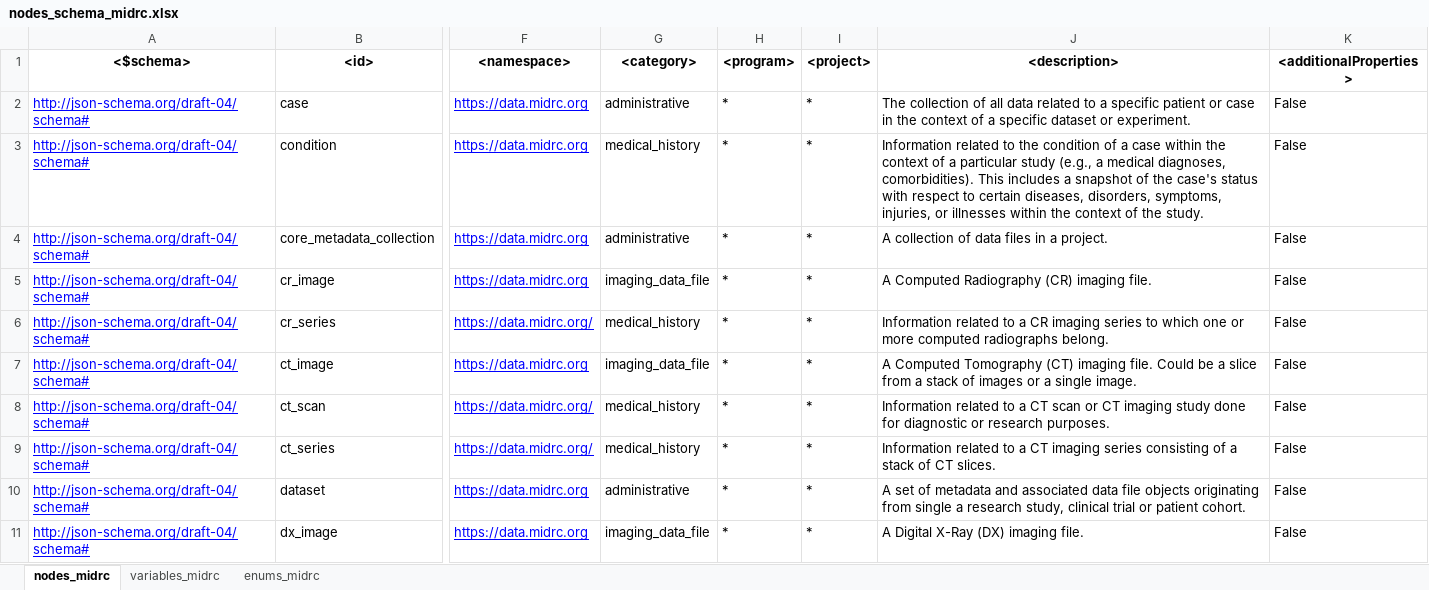
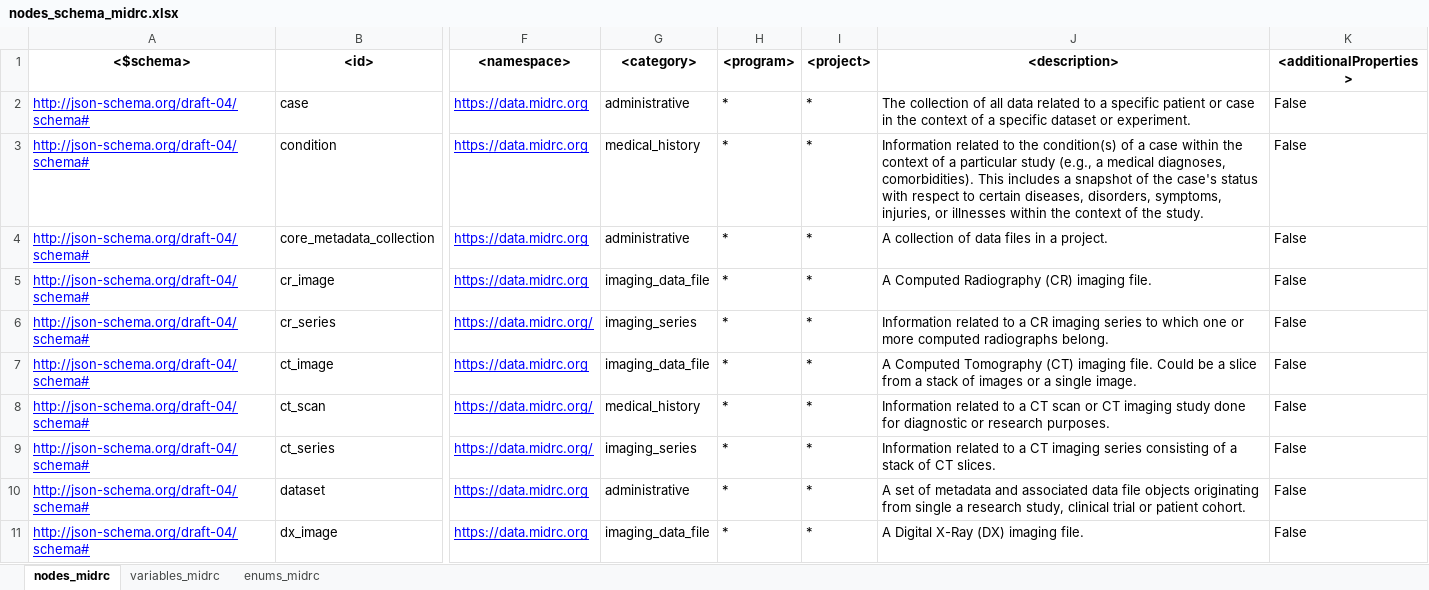
Before and after one commit to uc-cdis/midrc_dictionary, an Excel workbook: gdcdictionary/tsvs/nodes_schema_midrc.xlsx, sheet nodes_midrc, drawn as a sheet; only a part is shown, gaps mark what is left out; values as stored, in another font and other column widths than the file's, no borders; the diff covers the shown part only; the diff names each change by its address in the sheet, - before the commit and + after, or states it on an @@ line.

```diff
--- a/gdcdictionary/tsvs/nodes_schema_midrc.xlsx (sheet nodes_midrc)
+++ b/gdcdictionary/tsvs/nodes_schema_midrc.xlsx (sheet nodes_midrc)
-J3 (<description>): …to the condition of a…
+J3 (<description>): …to the condition(s) of a…
-G6 (<category>): medical_history
+G6 (<category>): imaging_series
-G9 (<category>): medical_history
+G9 (<category>): imaging_series
```
Also changed, not shown: 2 added rows and 1 edited cell elsewhere in this sheet, sheet variables_midrc, sheet enums_midrc.
